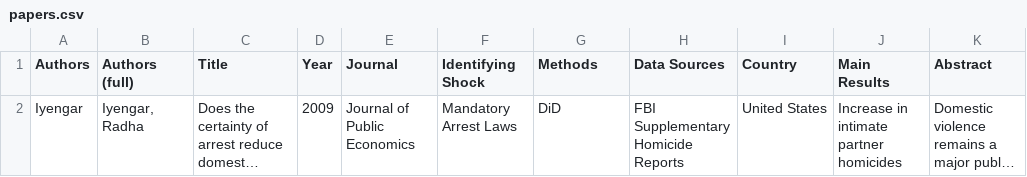
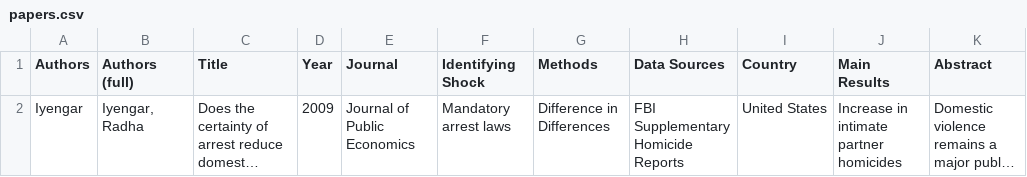
Before and after one commit to devikahazra/gbv-literature, a CSV file: data/papers.csv, drawn as a sheet; long unchanged cells end in …; the diff names each change by its address in the sheet, - before the commit and + after, or states it on an @@ line.

Commit message:
Update papers.csv

```diff
--- a/data/papers.csv
+++ b/data/papers.csv
-F2 (Identifying Shock): Mandatory Arrest Laws
+F2 (Identifying Shock): Mandatory arrest laws
-G2 (Methods): DiD
+G2 (Methods): Difference in Differences
```
